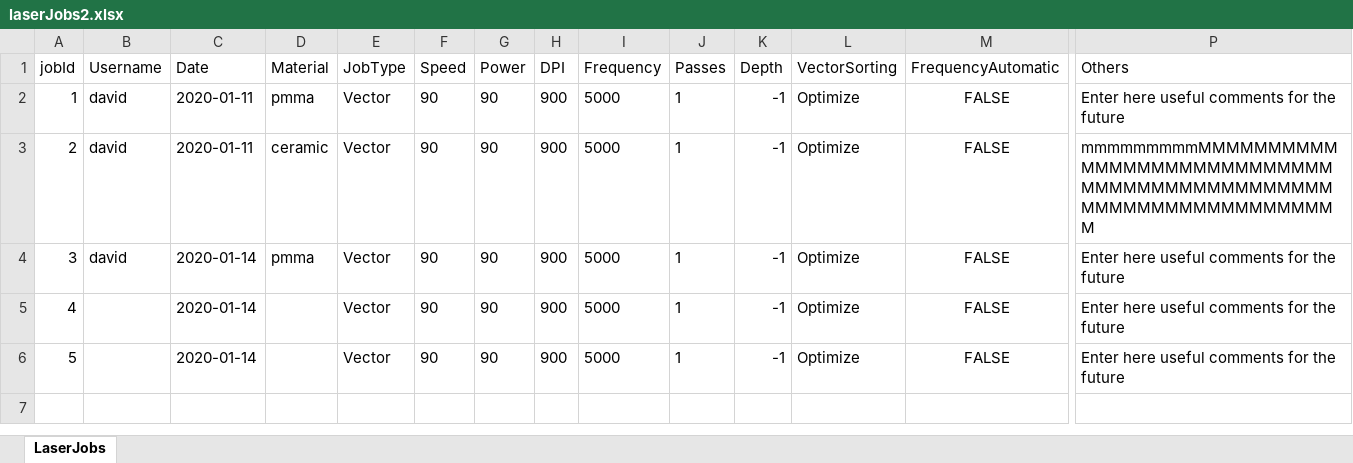
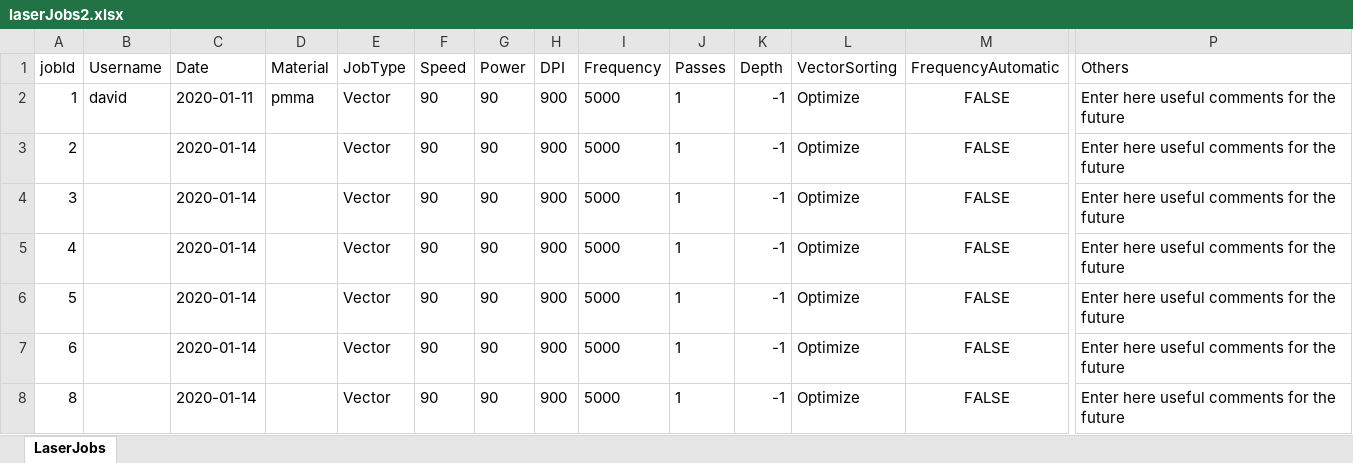
Before and after one commit to sansanda/LaserJobs-Logbook, an Excel workbook: persistence/data/laserJobs2.xlsx, sheet LaserJobs, drawn as a sheet; only a part is shown, gaps mark what is left out; values as stored, in another font and other column widths than the file's, no borders; rows hold the shown columns only; the diff names each change by its address in the sheet, - before the commit and + after, or states it on an @@ line.

```diff
--- a/persistence/data/laserJobs2.xlsx (sheet LaserJobs)
+++ b/persistence/data/laserJobs2.xlsx (sheet LaserJobs)
-B3:B4 (Username): david
+B3:B4 (Username): (empty)
-C3 (Date): 2020-01-11
+C3 (Date): 2020-01-14
-D3 (Material): ceramic
+D3 (Material): (empty)
-P3 (Others): mmmmmmmmmMMMMMMMMMMMMMMMMMMMMMMMMMMMMMMMMMMMMMMMMMMMMMMMMMMMMMMMMMMMMMMMMM
+P3 (Others): Enter here useful comments for the future
-D4 (Material): pmma
+D4 (Material): (empty)
+row 7: 6 |  | 2020-01-14 |  | Vector | 90 | 90 | 900 | 5000 | 1 | -1 | Optimize | FALSE | Enter here useful comments for the future
+row 8: 8 |  | 2020-01-14 |  | Vector | 90 | 90 | 900 | 5000 | 1 | -1 | Optimize | FALSE | Enter here useful comments for the future
```
Also changed, not shown: persistence/data/laserJobs.xlsx, 4 other files.
